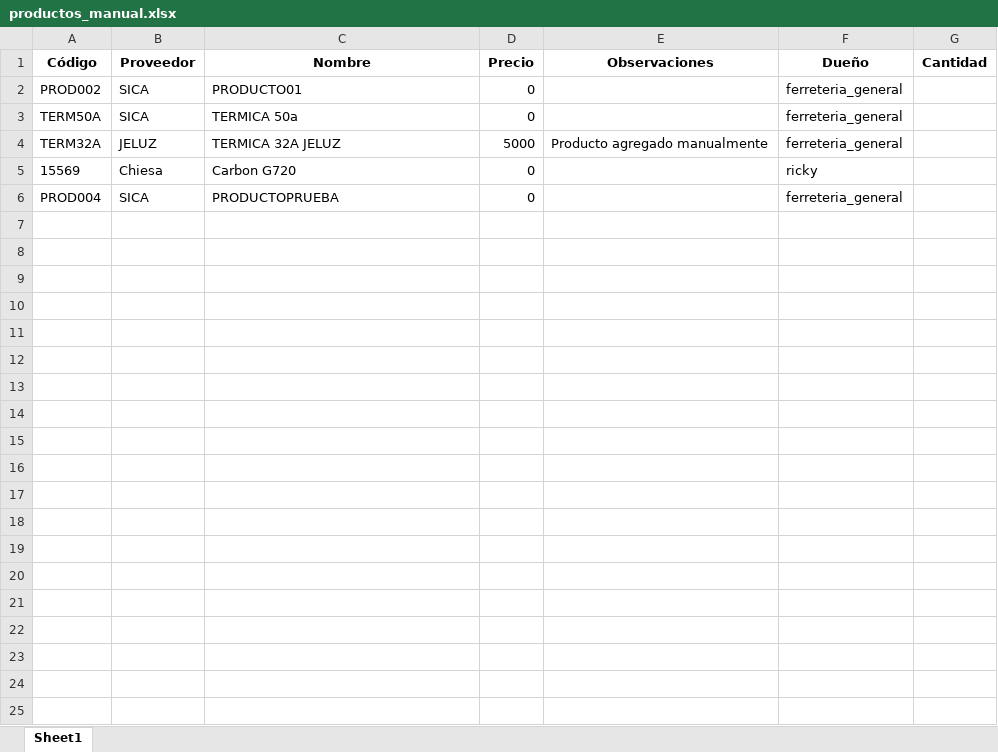
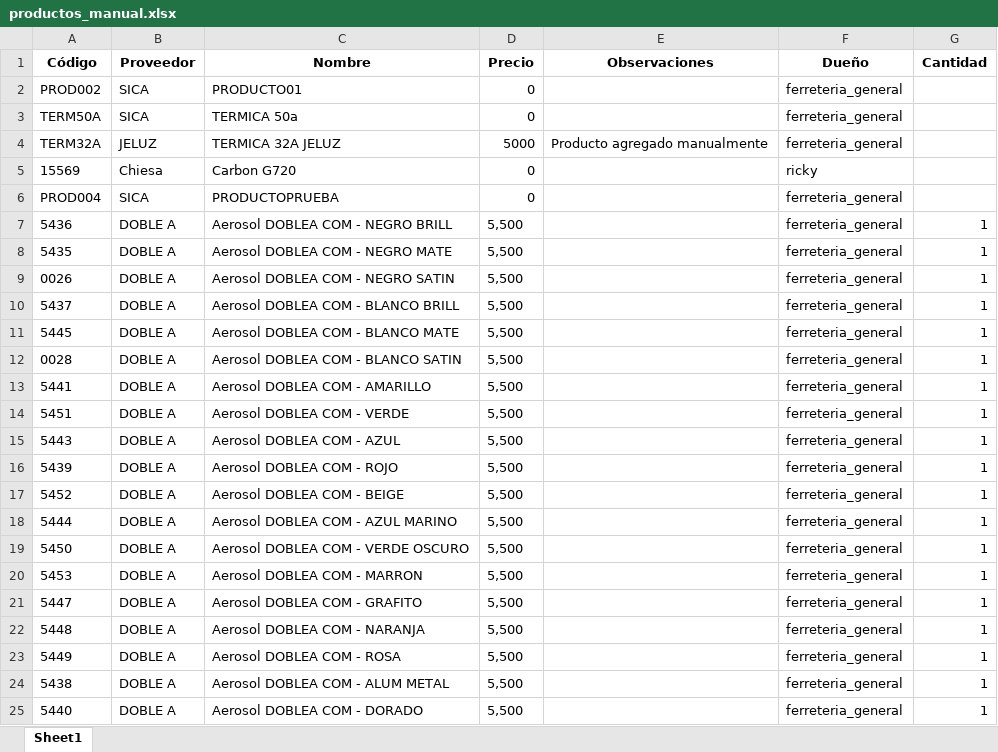
Before and after one commit to AJRXv2/gestor-stock-ferreteria, an Excel workbook: listas_excel/productos_manual.xlsx, sheet Sheet1, drawn as a sheet; values as stored, in another font and other column widths than the file's, no borders; the diff names each change by its address in the sheet, - before the commit and + after, or states it on an @@ line.

```diff
--- a/listas_excel/productos_manual.xlsx (sheet Sheet1)
+++ b/listas_excel/productos_manual.xlsx (sheet Sheet1)
+row 7: 5436 | DOBLE A | Aerosol DOBLEA COM - NEGRO BRILL | 5,500 |  | ferreteria_general | 1
+row 8: 5435 | DOBLE A | Aerosol DOBLEA COM - NEGRO MATE | 5,500 |  | ferreteria_general | 1
+row 9: 0026 | DOBLE A | Aerosol DOBLEA COM - NEGRO SATIN | 5,500 |  | ferreteria_general | 1
+row 10: 5437 | DOBLE A | Aerosol DOBLEA COM - BLANCO BRILL | 5,500 |  | ferreteria_general | 1
+row 11: 5445 | DOBLE A | Aerosol DOBLEA COM - BLANCO MATE | 5,500 |  | ferreteria_general | 1
+row 12: 0028 | DOBLE A | Aerosol DOBLEA COM - BLANCO SATIN | 5,500 |  | ferreteria_general | 1
+row 13: 5441 | DOBLE A | Aerosol DOBLEA COM - AMARILLO | 5,500 |  | ferreteria_general | 1
+row 14: 5451 | DOBLE A | Aerosol DOBLEA COM - VERDE | 5,500 |  | ferreteria_general | 1
+row 15: 5443 | DOBLE A | Aerosol DOBLEA COM - AZUL | 5,500 |  | ferreteria_general | 1
+row 16: 5439 | DOBLE A | Aerosol DOBLEA COM - ROJO | 5,500 |  | ferreteria_general | 1
+row 17: 5452 | DOBLE A | Aerosol DOBLEA COM - BEIGE | 5,500 |  | ferreteria_general | 1
+row 18: 5444 | DOBLE A | Aerosol DOBLEA COM - AZUL MARINO | 5,500 |  | ferreteria_general | 1
+row 19: 5450 | DOBLE A | Aerosol DOBLEA COM - VERDE OSCURO | 5,500 |  | ferreteria_general | 1
+row 20: 5453 | DOBLE A | Aerosol DOBLEA COM - MARRON | 5,500 |  | ferreteria_general | 1
+row 21: 5447 | DOBLE A | Aerosol DOBLEA COM - GRAFITO | 5,500 |  | ferreteria_general | 1
+row 22: 5448 | DOBLE A | Aerosol DOBLEA COM - NARANJA | 5,500 |  | ferreteria_general | 1
+row 23: 5449 | DOBLE A | Aerosol DOBLEA COM - ROSA | 5,500 |  | ferreteria_general | 1
+row 24: 5438 | DOBLE A | Aerosol DOBLEA COM - ALUM METAL | 5,500 |  | ferreteria_general | 1
+row 25: 5440 | DOBLE A | Aerosol DOBLEA COM - DORADO | 5,500 |  | ferreteria_general | 1
```
Also changed, not shown: 5 other files.
